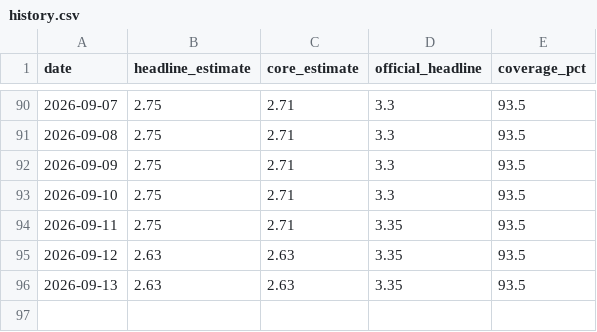
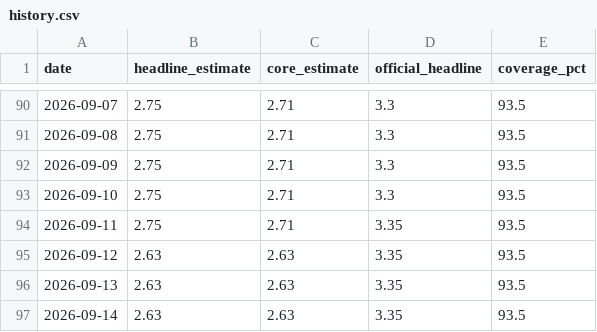
Before and after one commit to guillemsv/CPI---tracker, a CSV file: output/history.csv, drawn as a sheet; only a part is shown, gaps mark what is left out.

```diff
--- a/output/history.csv
+++ b/output/history.csv
@@ -96 +96,2 @@ date,headline_estimate,core_estimate,official_headline,coverage_pct
 2026-09-13,2.63,2.63,3.35,93.5
+2026-09-14,2.63,2.63,3.35,93.5
```
Also changed, not shown: 3 other files.
